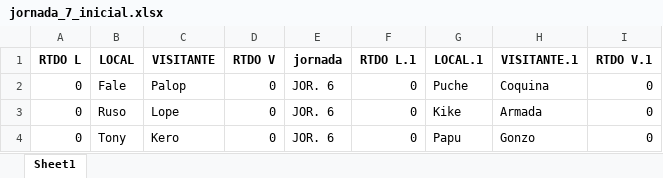
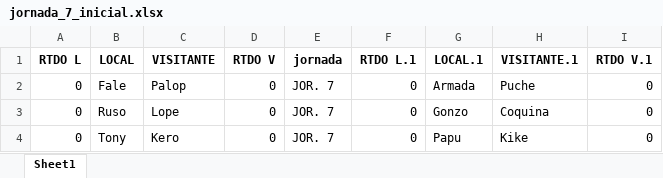
Before and after one commit to Papuuu21/Champions_Mister, an Excel workbook: data/jornada_7_inicial.xlsx, sheet Sheet1, drawn as a sheet; values as stored, in another font and other column widths than the file's, no borders; the diff names each change by its address in the sheet, - before the commit and + after, or states it on an @@ line.

Commit message:
Actualización jornada 7 e inicio jornada 8

```diff
--- a/data/jornada_7_inicial.xlsx (sheet Sheet1)
+++ b/data/jornada_7_inicial.xlsx (sheet Sheet1)
-E2:E4 (jornada): JOR. 6
+E2:E4 (jornada): JOR. 7
-G2 (LOCAL.1): Puche
+G2 (LOCAL.1): Armada
-H2 (VISITANTE.1): Coquina
+H2 (VISITANTE.1): Puche
-G3 (LOCAL.1): Kike
+G3 (LOCAL.1): Gonzo
-H3 (VISITANTE.1): Armada
+H3 (VISITANTE.1): Coquina
-H4 (VISITANTE.1): Gonzo
+H4 (VISITANTE.1): Kike
```
Also changed, not shown: 8 other files.
